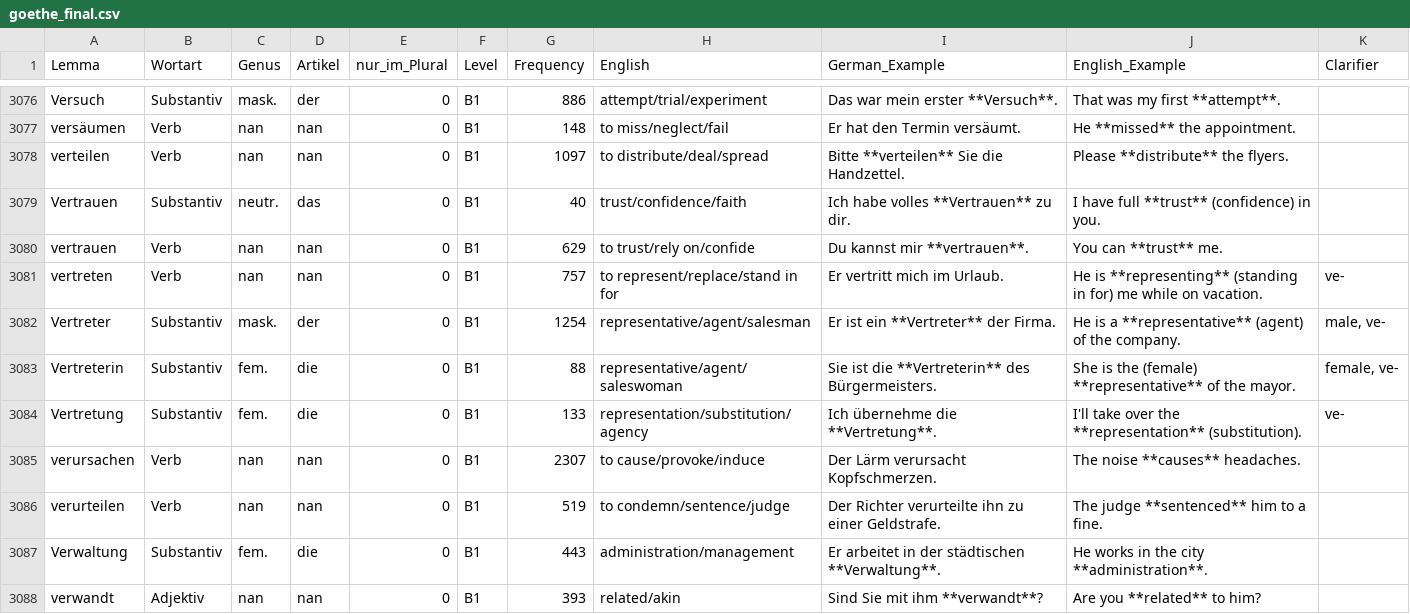
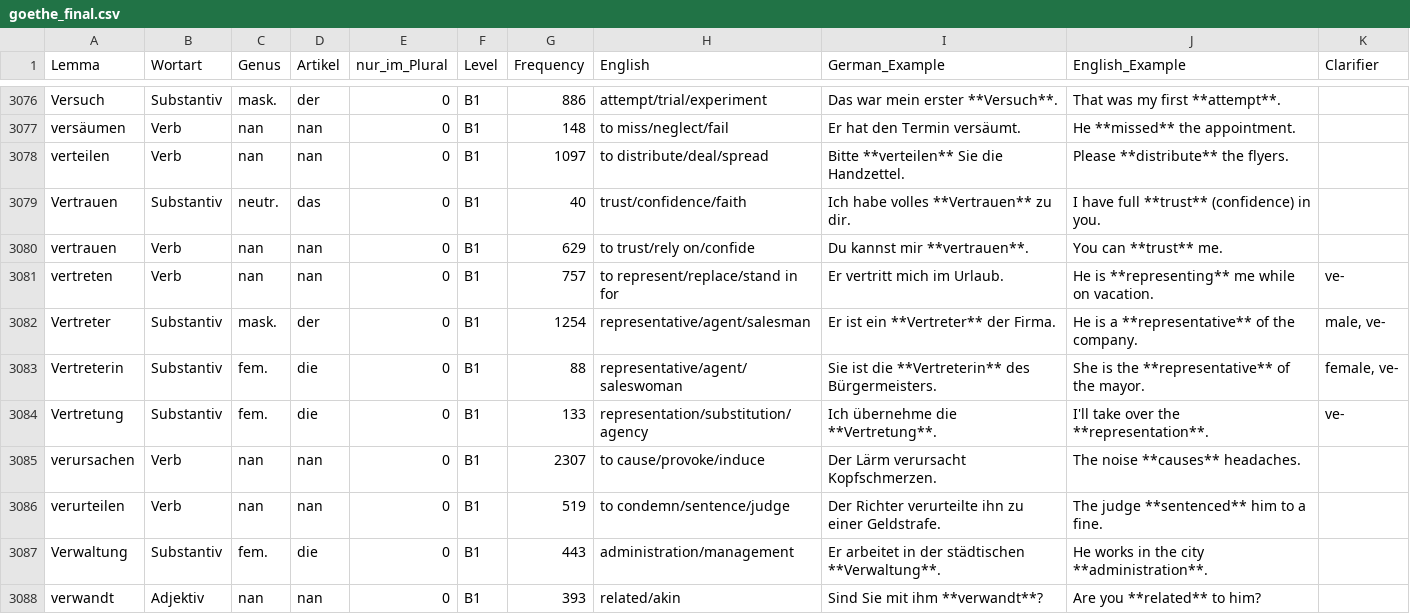
Before and after one commit to hieuristic/flashrecall, a CSV file: goethe_final.csv, drawn as a sheet; only a part is shown, gaps mark what is left out; the diff covers the shown part only.

```diff
--- a/goethe_final.csv
+++ b/goethe_final.csv
@@ -3080,6 +3080,6 @@ Vertrauen;Substantiv;neutr.;das;0;B1;40;trust/confidence/faith;Ich habe volles *
 vertrauen;Verb;nan;nan;0;B1;629;to trust/rely on/confide;Du kannst mir **vertrauen**.;You can **trust** me.;
-vertreten;Verb;nan;nan;0;B1;757;to represent/replace/stand in for;Er vertritt mich im Urlaub.;He is **representing** (standing in for) me while on vacation.;ve-
-Vertreter;Substantiv;mask.;der;0;B1;1254;representative/agent/salesman;Er ist ein **Vertreter** der Firma.;He is a **representative** (agent) of the company.;male, ve-
-Vertreterin;Substantiv;fem.;die;0;B1;88;representative/agent/saleswoman;Sie ist die **Vertreterin** des Bürgermeisters.;She is the (female) **representative** of the mayor.;female, ve-
-Vertretung;Substantiv;fem.;die;0;B1;133;representation/substitution/agency;Ich übernehme die **Vertretung**.;I'll take over the **representation** (substitution).;ve-
+vertreten;Verb;nan;nan;0;B1;757;to represent/replace/stand in for;Er vertritt mich im Urlaub.;He is **representing** me while on vacation.;ve-
+Vertreter;Substantiv;mask.;der;0;B1;1254;representative/agent/salesman;Er ist ein **Vertreter** der Firma.;He is a **representative** of the company.;male, ve-
+Vertreterin;Substantiv;fem.;die;0;B1;88;representative/agent/saleswoman;Sie ist die **Vertreterin** des Bürgermeisters.;She is the **representative** of the mayor.;female, ve-
+Vertretung;Substantiv;fem.;die;0;B1;133;representation/substitution/agency;Ich übernehme die **Vertretung**.;I'll take over the **representation**.;ve-
 verursachen;Verb;nan;nan;0;B1;2307;to cause/provoke/induce;Der Lärm verursacht Kopfschmerzen.;The noise **causes** headaches.;
```
Also changed, not shown: 21 edited cells elsewhere in this file, 1 other file.
